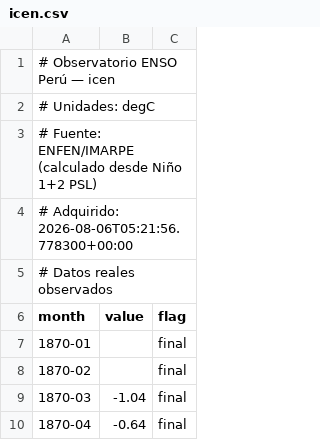
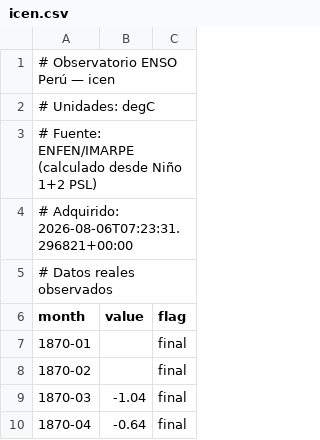
Before and after one commit to PillB/observatorio-enso-peru, a CSV file: public/data/icen.csv, drawn as a sheet; only a part is shown.

```diff
--- a/public/data/icen.csv
+++ b/public/data/icen.csv
@@ -3,3 +3,3 @@
 # Fuente: ENFEN/IMARPE (calculado desde Niño 1+2 PSL)
-# Adquirido: 2026-08-06T05:21:56.778300+00:00
+# Adquirido: 2026-08-06T07:23:31.296821+00:00
 # Datos reales observados
```
Also changed, not shown: public/data/d20.csv, public/data/nino12.csv, 16 other files.
